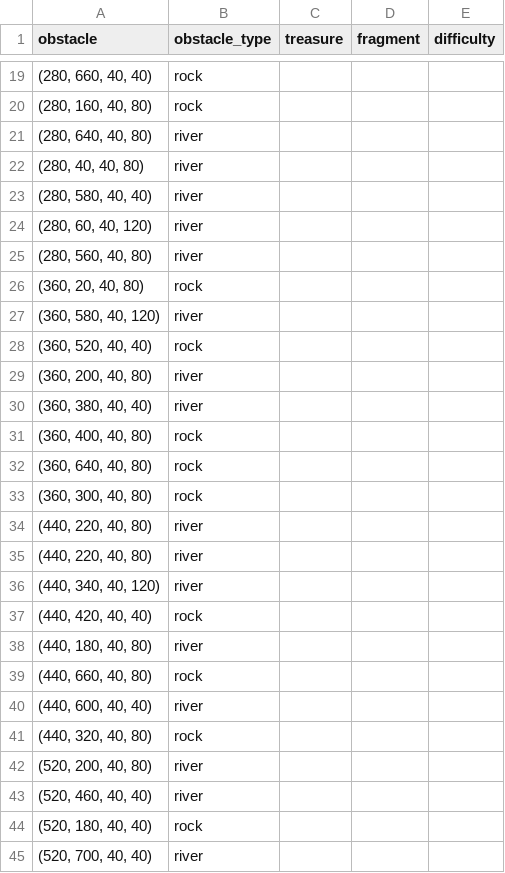
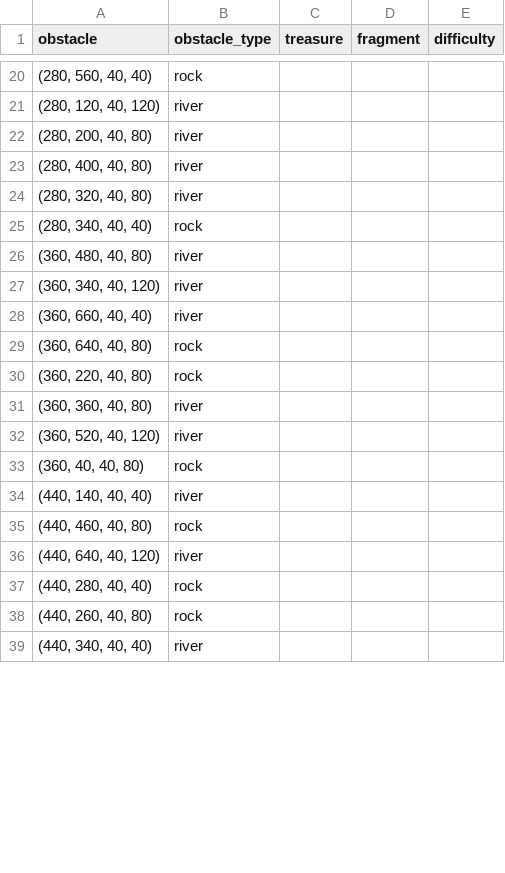
Before and after one commit to JessicaHu03/CSC111-Final-Project, a CSV file: maps/map1.csv, drawn as a sheet; only a part is shown, gaps mark what is left out; the diff covers the shown part only.

```diff
--- a/maps/map1.csv
+++ b/maps/map1.csv
@@ -19,27 +20,20 @@ obstacle,obstacle_type,treasure,fragment,difficulty
-"(280, 660, 40, 40)",rock,,,
-"(280, 160, 40, 80)",rock,,,
-"(280, 640, 40, 80)",river,,,
-"(280, 40, 40, 80)",river,,,
-"(280, 580, 40, 40)",river,,,
-"(280, 60, 40, 120)",river,,,
-"(280, 560, 40, 80)",river,,,
-"(360, 20, 40, 80)",rock,,,
-"(360, 580, 40, 120)",river,,,
-"(360, 520, 40, 40)",rock,,,
-"(360, 200, 40, 80)",river,,,
-"(360, 380, 40, 40)",river,,,
-"(360, 400, 40, 80)",rock,,,
+"(280, 560, 40, 40)",rock,,,
+"(280, 120, 40, 120)",river,,,
+"(280, 200, 40, 80)",river,,,
+"(280, 400, 40, 80)",river,,,
+"(280, 320, 40, 80)",river,,,
+"(280, 340, 40, 40)",rock,,,
+"(360, 480, 40, 80)",river,,,
+"(360, 340, 40, 120)",river,,,
+"(360, 660, 40, 40)",river,,,
 "(360, 640, 40, 80)",rock,,,
-"(360, 300, 40, 80)",rock,,,
-"(440, 220, 40, 80)",river,,,
-"(440, 220, 40, 80)",river,,,
-"(440, 340, 40, 120)",river,,,
-"(440, 420, 40, 40)",rock,,,
-"(440, 180, 40, 80)",river,,,
-"(440, 660, 40, 80)",rock,,,
-"(440, 600, 40, 40)",river,,,
-"(440, 320, 40, 80)",rock,,,
-"(520, 200, 40, 80)",river,,,
-"(520, 460, 40, 40)",river,,,
-"(520, 180, 40, 40)",rock,,,
-"(520, 700, 40, 40)",river,,,
+"(360, 220, 40, 80)",rock,,,
+"(360, 360, 40, 80)",river,,,
+"(360, 520, 40, 120)",river,,,
+"(360, 40, 40, 80)",rock,,,
+"(440, 140, 40, 40)",river,,,
+"(440, 460, 40, 80)",rock,,,
+"(440, 640, 40, 120)",river,,,
+"(440, 280, 40, 40)",rock,,,
+"(440, 260, 40, 80)",rock,,,
+"(440, 340, 40, 40)",river,,,
```
Also changed, not shown: 24 added rows, 17 removed rows and 42 edited cells elsewhere in this file, maps/map2.csv, 8 other files.
